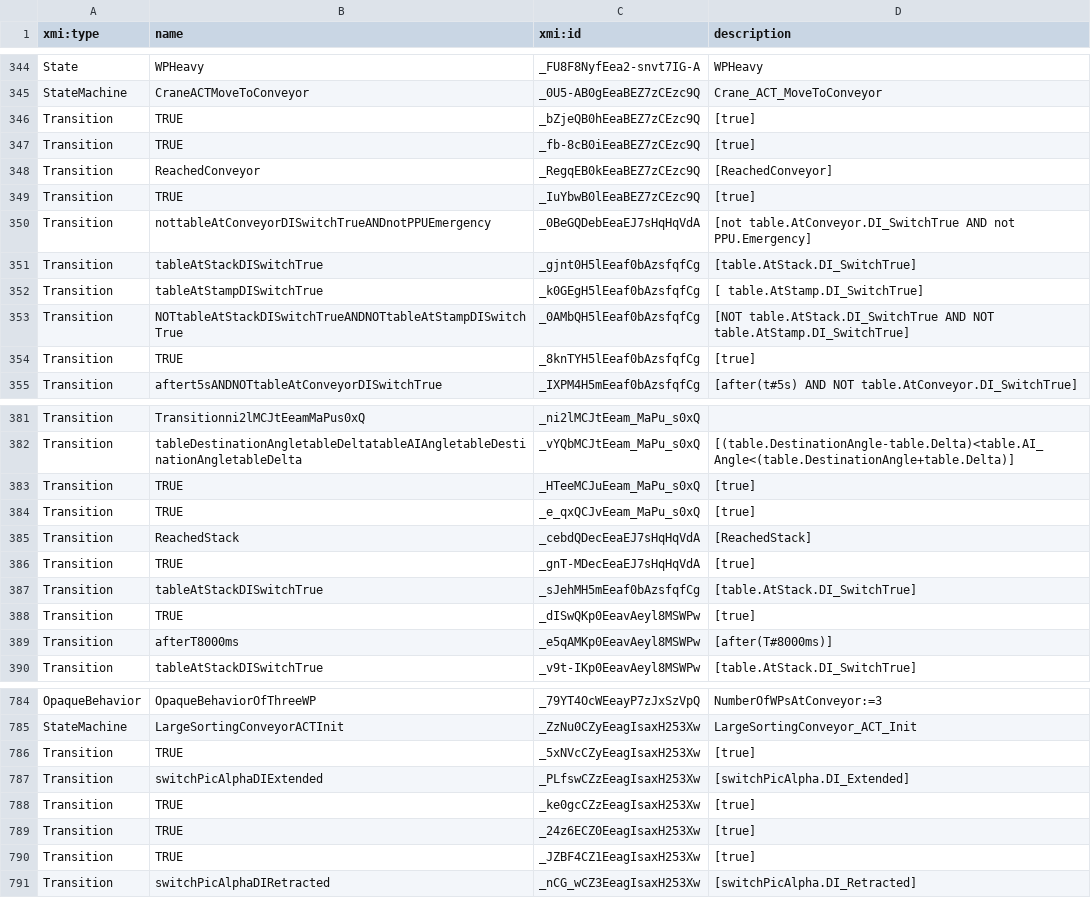
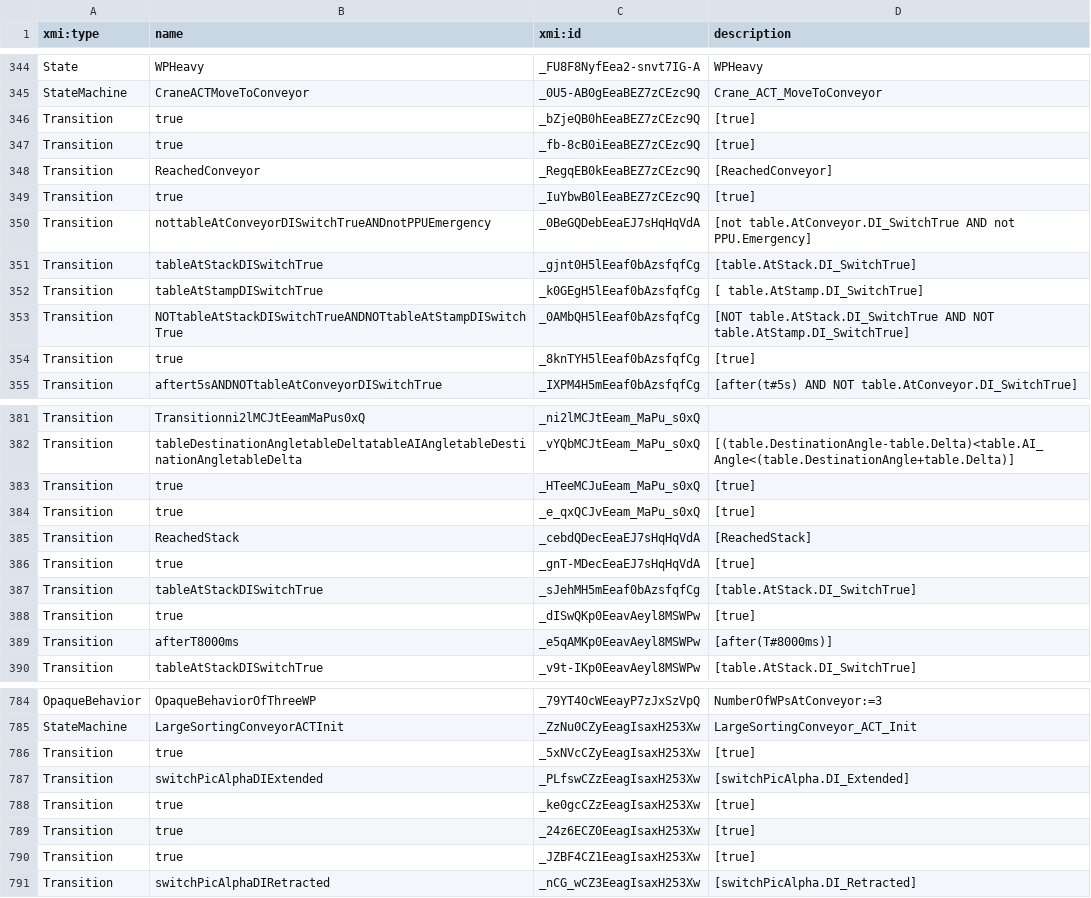
Before and after one commit to x-PPU/DigitalTwin, a CSV file: AAScreation/2.uml_of_SysML_models_2_csv/output/ConceptDescription_Sc15.csv, drawn as a sheet; only a part is shown, gaps mark what is left out; the diff covers the shown part only.

```diff
--- a/AAScreation/2.uml_of_SysML_models_2_csv/output/ConceptDescription_Sc15.csv
+++ b/AAScreation/2.uml_of_SysML_models_2_csv/output/ConceptDescription_Sc15.csv
@@ -345,6 +345,6 @@ State,WPHeavy,_FU8F8NyfEea2-snvt7IG-A,WPHeavy
 StateMachine,CraneACTMoveToConveyor,_0U5-AB0gEeaBEZ7zCEzc9Q,Crane_ACT_MoveToConveyor
-Transition,TRUE,_bZjeQB0hEeaBEZ7zCEzc9Q,[true]
-Transition,TRUE,_fb-8cB0iEeaBEZ7zCEzc9Q,[true]
+Transition,true,_bZjeQB0hEeaBEZ7zCEzc9Q,[true]
+Transition,true,_fb-8cB0iEeaBEZ7zCEzc9Q,[true]
 Transition,ReachedConveyor,_RegqEB0kEeaBEZ7zCEzc9Q,[ReachedConveyor]
-Transition,TRUE,_IuYbwB0lEeaBEZ7zCEzc9Q,[true]
+Transition,true,_IuYbwB0lEeaBEZ7zCEzc9Q,[true]
 Transition,nottableAtConveyorDISwitchTrueANDnotPPUEmergency,_0BeGQDebEeaEJ7sHqHqVdA,[not table.AtConveyor.DI_SwitchTrue AND not PPU.Emergency]
@@ -353,3 +353,3 @@ Transition,tableAtStampDISwitchTrue,_k0GEgH5lEeaf0bAzsfqfCg,[ table.AtStamp.DI_S
 Transition,NOTtableAtStackDISwitchTrueANDNOTtableAtStampDISwitchTrue,_0AMbQH5lEeaf0bAzsfqfCg,[NOT table.AtStack.DI_SwitchTrue AND NOT table.AtStamp.DI_SwitchTrue]
-Transition,TRUE,_8knTYH5lEeaf0bAzsfqfCg,[true]
+Transition,true,_8knTYH5lEeaf0bAzsfqfCg,[true]
 Transition,aftert5sANDNOTtableAtConveyorDISwitchTrue,_IXPM4H5mEeaf0bAzsfqfCg,[after(t#5s) AND NOT table.AtConveyor.DI_SwitchTrue]
@@ -382,8 +382,8 @@ Transition,Transitionni2lMCJtEeamMaPus0xQ,_ni2lMCJtEeam_MaPu_s0xQ,
 Transition,tableDestinationAngletableDeltatableAIAngletableDestinationAngletableDelta,_vYQbMCJtEeam_MaPu_s0xQ,[(table.DestinationAngle-table.Delta)<table.AI_Angle<(table.DestinationAngle+table.Delta)]
-Transition,TRUE,_HTeeMCJuEeam_MaPu_s0xQ,[true]
-Transition,TRUE,_e_qxQCJvEeam_MaPu_s0xQ,[true]
+Transition,true,_HTeeMCJuEeam_MaPu_s0xQ,[true]
+Transition,true,_e_qxQCJvEeam_MaPu_s0xQ,[true]
 Transition,ReachedStack,_cebdQDecEeaEJ7sHqHqVdA,[ReachedStack]
-Transition,TRUE,_gnT-MDecEeaEJ7sHqHqVdA,[true]
+Transition,true,_gnT-MDecEeaEJ7sHqHqVdA,[true]
 Transition,tableAtStackDISwitchTrue,_sJehMH5mEeaf0bAzsfqfCg,[table.AtStack.DI_SwitchTrue]
-Transition,TRUE,_dISwQKp0EeavAeyl8MSWPw,[true]
+Transition,true,_dISwQKp0EeavAeyl8MSWPw,[true]
 Transition,afterT8000ms,_e5qAMKp0EeavAeyl8MSWPw,[after(T#8000ms)]
@@ -785,7 +785,7 @@ OpaqueBehavior,OpaqueBehaviorOfThreeWP,_79YT4OcWEeayP7zJxSzVpQ,NumberOfWPsAtConv
 StateMachine,LargeSortingConveyorACTInit,_ZzNu0CZyEeagIsaxH253Xw,LargeSortingConveyor_ACT_Init
-Transition,TRUE,_5xNVcCZyEeagIsaxH253Xw,[true]
+Transition,true,_5xNVcCZyEeagIsaxH253Xw,[true]
 Transition,switchPicAlphaDIExtended,_PLfswCZzEeagIsaxH253Xw,[switchPicAlpha.DI_Extended]
-Transition,TRUE,_ke0gcCZzEeagIsaxH253Xw,[true]
-Transition,TRUE,_24z6ECZ0EeagIsaxH253Xw,[true]
-Transition,TRUE,_JZBF4CZ1EeagIsaxH253Xw,[true]
+Transition,true,_ke0gcCZzEeagIsaxH253Xw,[true]
+Transition,true,_24z6ECZ0EeagIsaxH253Xw,[true]
+Transition,true,_JZBF4CZ1EeagIsaxH253Xw,[true]
 Transition,switchPicAlphaDIRetracted,_nCG_wCZ3EeagIsaxH253Xw,[switchPicAlpha.DI_Retracted]
```
Also changed, not shown: 26 edited cells elsewhere in this file, AAScreation/2.uml_of_SysML_models_2_csv/output/Behavior1_Sc15.csv, 6 other files.
